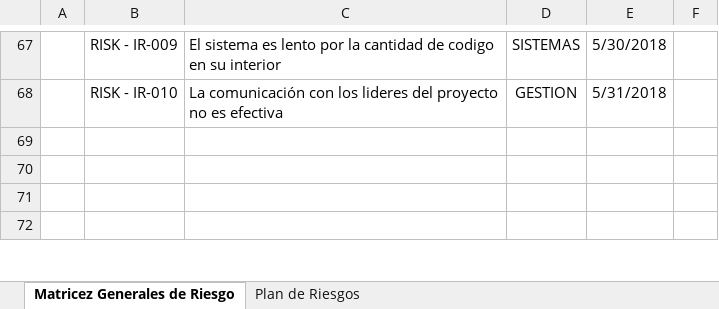
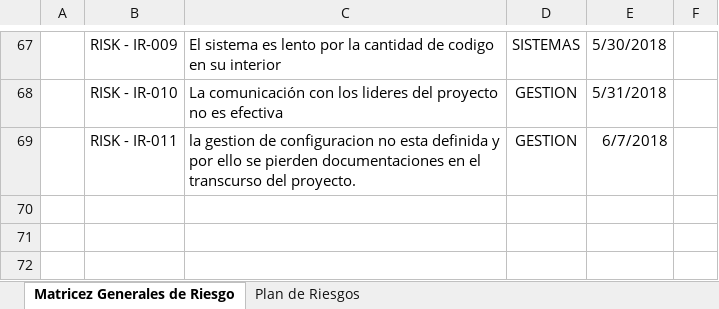
Before and after one commit to estebanlr/Proyecto-SIPRECO, an Excel workbook: ADMINISTRACION/Gestion de Riesgos/MATRIZ Y PLAN DE RIESGO V2.0.xlsx, sheet Matricez Generales de Riesgo, drawn as a sheet; only a part is shown, gaps mark what is left out; values as stored, in another font and other column widths than the file's, no borders; the diff names each change by its address in the sheet, - before the commit and + after, or states it on an @@ line.

Commit message:
adion de un riesgo del proyecto
se realizo un cambio en  eçel docuemnto de riesgo del prpyecto

```diff
--- a/ADMINISTRACION/Gestion de Riesgos/MATRIZ Y PLAN DE RIESGO V2.0.xlsx (sheet Matricez Generales de Riesgo)
+++ b/ADMINISTRACION/Gestion de Riesgos/MATRIZ Y PLAN DE RIESGO V2.0.xlsx (sheet Matricez Generales de Riesgo)
-row 69: (empty)
+row 69:  | RISK - IR-011 | la gestion de configuracion no esta definida y por ello se pierden documentaciones en el transcurso del proyecto. | GESTION | 6/7/2018
```
